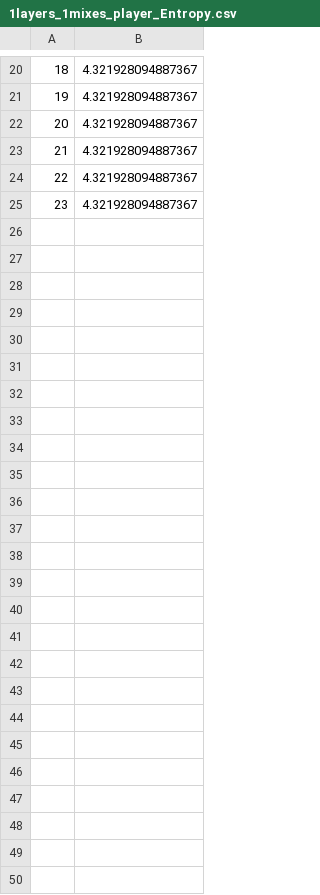
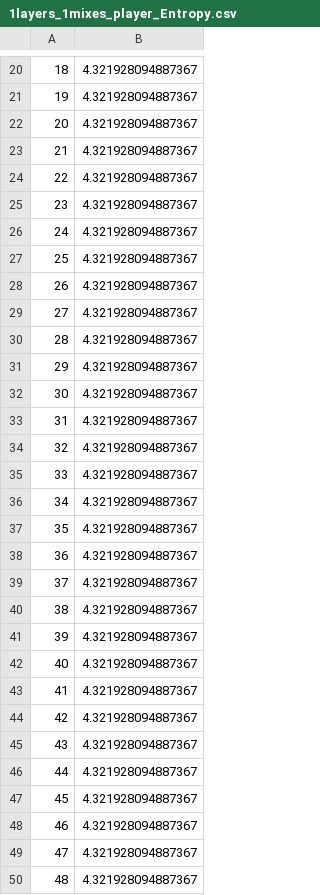
Before and after one commit to MaximV23/mixim, a CSV file: Logs/1layers_1mixes_player_Entropy.csv, drawn as a sheet; only a part is shown, gaps mark what is left out; the diff names each change by its address in the sheet, - before the commit and + after, or states it on an @@ line.

```diff
--- a/Logs/1layers_1mixes_player_Entropy.csv
+++ b/Logs/1layers_1mixes_player_Entropy.csv
+row 26: 24 | 4.321928094887367
+row 27: 25 | 4.321928094887367
+row 28: 26 | 4.321928094887367
+row 29: 27 | 4.321928094887367
+row 30: 28 | 4.321928094887367
+row 31: 29 | 4.321928094887367
+row 32: 30 | 4.321928094887367
+row 33: 31 | 4.321928094887367
+row 34: 32 | 4.321928094887367
+row 35: 33 | 4.321928094887367
+row 36: 34 | 4.321928094887367
+row 37: 35 | 4.321928094887367
+row 38: 36 | 4.321928094887367
+row 39: 37 | 4.321928094887367
+row 40: 38 | 4.321928094887367
+row 41: 39 | 4.321928094887367
+row 42: 40 | 4.321928094887367
+row 43: 41 | 4.321928094887367
+row 44: 42 | 4.321928094887367
+row 45: 43 | 4.321928094887367
+row 46: 44 | 4.321928094887367
+row 47: 45 | 4.321928094887367
+row 48: 46 | 4.321928094887367
+row 49: 47 | 4.321928094887367
+row 50: 48 | 4.321928094887367
```
Also changed, not shown: Logs/10layers_10mixes_player_Entropy.csv, Logs/1layers_10mixes_player_Entropy.csv, 16 other files.
